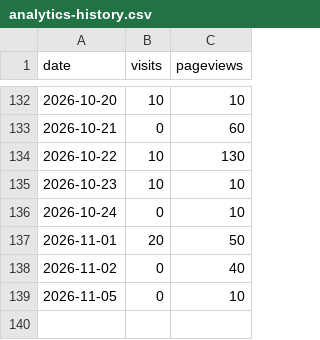
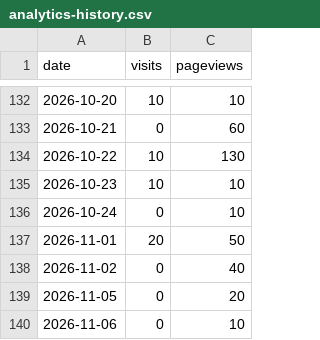
Before and after one commit to drewmerrill/groovelinx-site, a CSV file: analytics-history.csv, drawn as a sheet; only a part is shown, gaps mark what is left out.

```diff
--- a/analytics-history.csv
+++ b/analytics-history.csv
@@ -138,2 +138,3 @@ date,visits,pageviews
 2026-11-02,0,40
-2026-11-05,0,10
+2026-11-05,0,20
+2026-11-06,0,10
```
